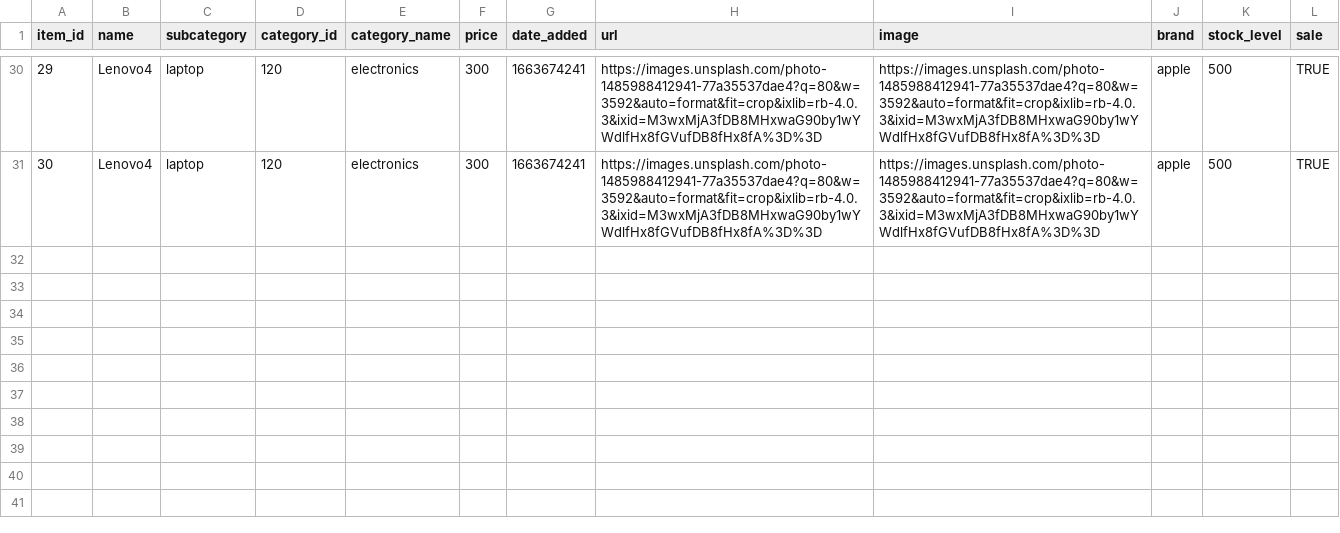
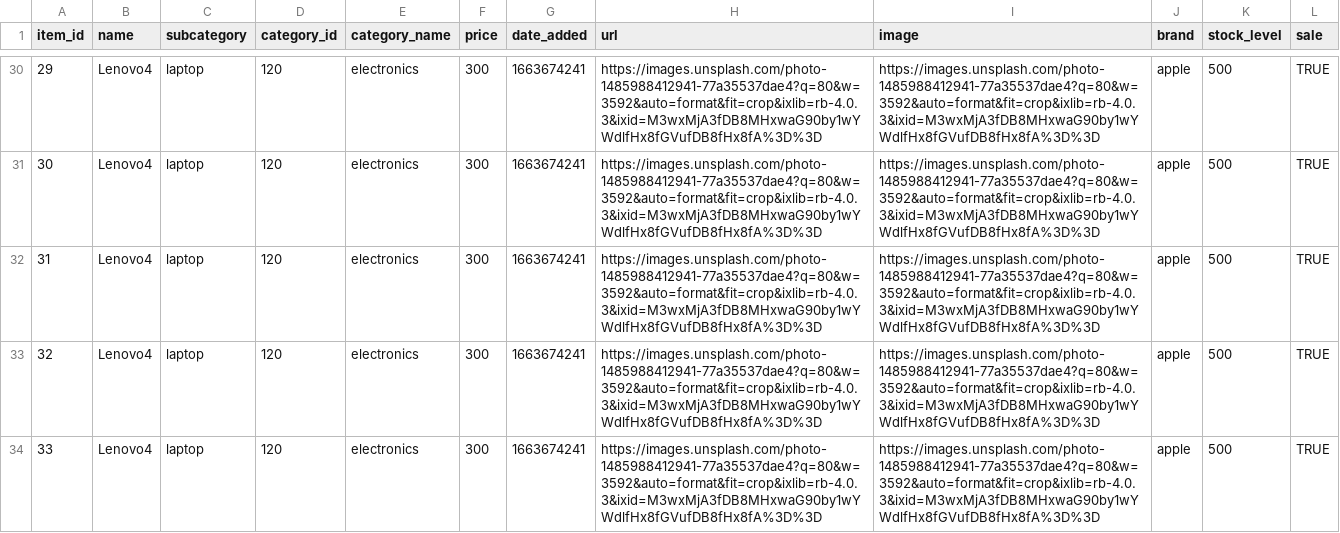
Before and after one commit to zuzanacelkova14/fileimport, a CSV file: catalog-image.csv.csv, drawn as a sheet; only a part is shown, gaps mark what is left out; the diff names each change by its address in the sheet, - before the commit and + after, or states it on an @@ line.

Commit message:
Update catalog-image.csv.csv

```diff
--- a/catalog-image.csv.csv
+++ b/catalog-image.csv.csv
+row 32: 31 | Lenovo4 | laptop | 120 | electronics | 300 | 1663674241 | https://images.unsplash.com/photo-1485988412941-77a35537dae4?q=80&w=3592&auto=format&fit=crop&ixlib=rb-4.0.3&ixid=M3wxMjA3fDB8MHxwaG90by1wYWdlfHx8fGVufDB8fHx8fA%3D%3D | https://images.unsplash.com/photo-1485988412941-77a35537dae4?q=80&w=3592&auto=format&fit=crop&ixlib=rb-4.0.3&ixid=M3wxMjA3fDB8MHxwaG90by1wYWdlfHx8fGVufDB8fHx8fA%3D%3D | apple | 500 | TRUE
+row 33: 32 | Lenovo4 | laptop | 120 | electronics | 300 | 1663674241 | https://images.unsplash.com/photo-1485988412941-77a35537dae4?q=80&w=3592&auto=format&fit=crop&ixlib=rb-4.0.3&ixid=M3wxMjA3fDB8MHxwaG90by1wYWdlfHx8fGVufDB8fHx8fA%3D%3D | https://images.unsplash.com/photo-1485988412941-77a35537dae4?q=80&w=3592&auto=format&fit=crop&ixlib=rb-4.0.3&ixid=M3wxMjA3fDB8MHxwaG90by1wYWdlfHx8fGVufDB8fHx8fA%3D%3D | apple | 500 | TRUE
+row 34: 33 | Lenovo4 | laptop | 120 | electronics | 300 | 1663674241 | https://images.unsplash.com/photo-1485988412941-77a35537dae4?q=80&w=3592&auto=format&fit=crop&ixlib=rb-4.0.3&ixid=M3wxMjA3fDB8MHxwaG90by1wYWdlfHx8fGVufDB8fHx8fA%3D%3D | https://images.unsplash.com/photo-1485988412941-77a35537dae4?q=80&w=3592&auto=format&fit=crop&ixlib=rb-4.0.3&ixid=M3wxMjA3fDB8MHxwaG90by1wYWdlfHx8fGVufDB8fHx8fA%3D%3D | apple | 500 | TRUE
```
